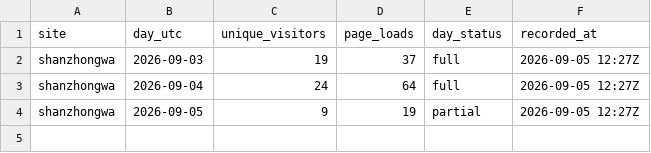
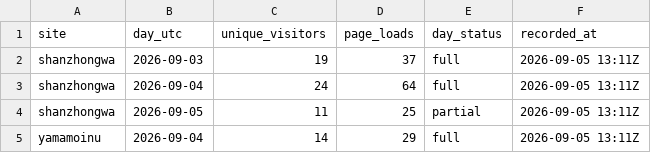
Before and after one commit to samsonleegh/chan-pet, a CSV file: analytics/visitors.csv, drawn as a sheet.

```diff
--- a/analytics/visitors.csv
+++ b/analytics/visitors.csv
@@ -1,4 +1,5 @@
 site,day_utc,unique_visitors,page_loads,day_status,recorded_at
-shanzhongwa,2026-09-03,19,37,full,2026-09-05 12:27Z
-shanzhongwa,2026-09-04,24,64,full,2026-09-05 12:27Z
-shanzhongwa,2026-09-05,9,19,partial,2026-09-05 12:27Z
+shanzhongwa,2026-09-03,19,37,full,2026-09-05 13:11Z
+shanzhongwa,2026-09-04,24,64,full,2026-09-05 13:11Z
+shanzhongwa,2026-09-05,11,25,partial,2026-09-05 13:11Z
+yamamoinu,2026-09-04,14,29,full,2026-09-05 13:11Z
```
Also changed, not shown: analytics/countries.csv, 4 other files.
